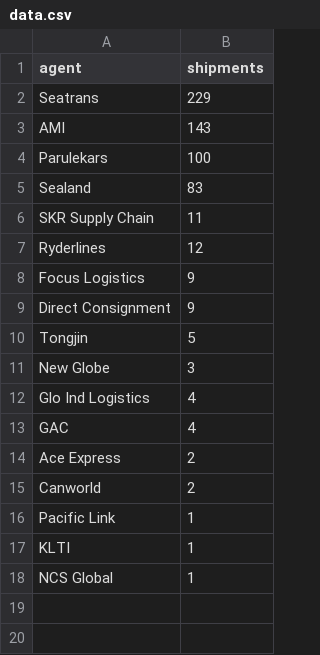
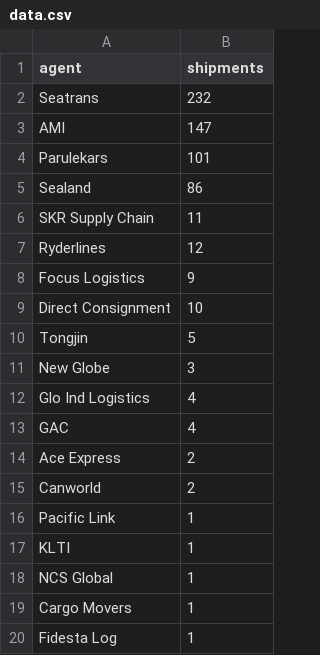
Before and after one commit to sssusainc/sssusainc.github.io, a CSV file: Analytics/2020/data.csv, drawn as a sheet.

```diff
--- a/Analytics/2020/data.csv
+++ b/Analytics/2020/data.csv
@@ -1,6 +1,6 @@
 agent,shipments
-Seatrans,229
-AMI,143
-Parulekars,100
-Sealand,83
+Seatrans,232
+AMI,147
+Parulekars,101
+Sealand,86
 SKR Supply Chain,11
@@ -8,3 +8,3 @@ Ryderlines,12
 Focus Logistics,9
-Direct Consignment,9
+Direct Consignment,10
 Tongjin,5
@@ -18 +18,3 @@ KLTI,1
 NCS Global,1
+Cargo Movers,1
+Fidesta Log,1
```
Also changed, not shown: 1 other file.
